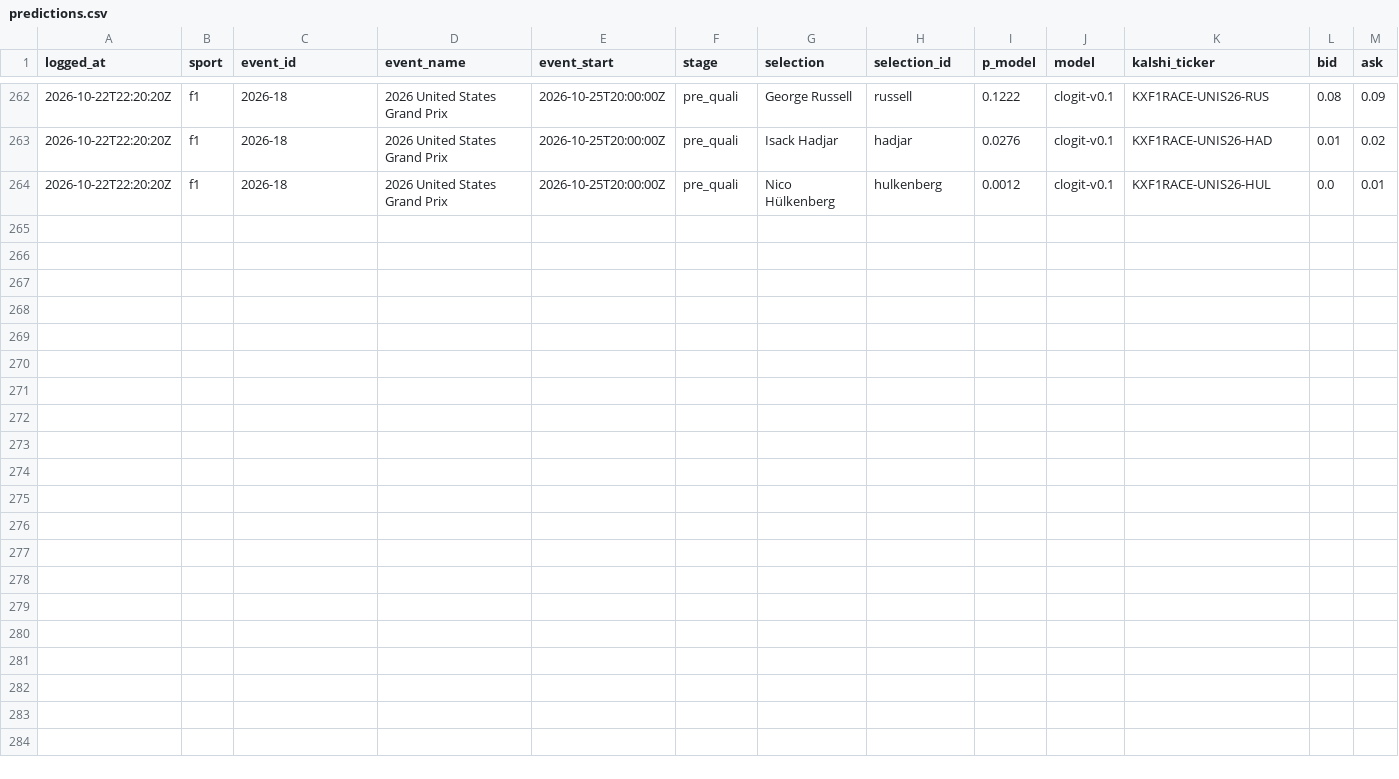
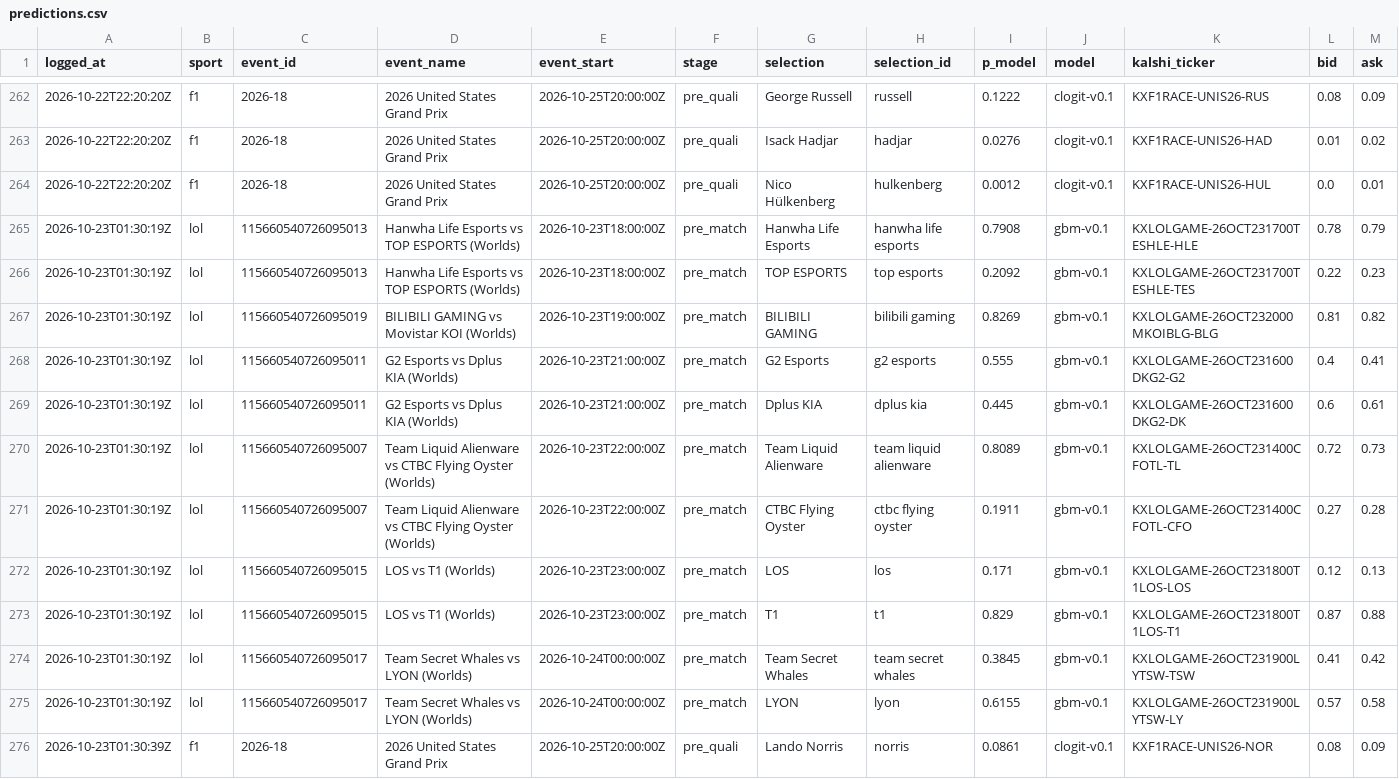
Before and after one commit to huuhuannt1998/f1-lol-quant, a CSV file: ledger/predictions.csv, drawn as a sheet; only a part is shown, gaps mark what is left out; rows hold the shown columns only; the diff names each change by its address in the sheet, - before the commit and + after, or states it on an @@ line.

```diff
--- a/ledger/predictions.csv
+++ b/ledger/predictions.csv
+row 265: 2026-10-23T01:30:19Z | lol | 115660540726095013 | Hanwha Life Esports vs TOP ESPORTS (Worlds) | 2026-10-23T18:00:00Z | pre_match | Hanwha Life Esports | hanwha life esports | 0.7908 | gbm-v0.1 | KXLOLGAME-26OCT231700TESHLE-HLE | 0.78 | 0.79
+row 266: 2026-10-23T01:30:19Z | lol | 115660540726095013 | Hanwha Life Esports vs TOP ESPORTS (Worlds) | 2026-10-23T18:00:00Z | pre_match | TOP ESPORTS | top esports | 0.2092 | gbm-v0.1 | KXLOLGAME-26OCT231700TESHLE-TES | 0.22 | 0.23
+row 267: 2026-10-23T01:30:19Z | lol | 115660540726095019 | BILIBILI GAMING vs Movistar KOI (Worlds) | 2026-10-23T19:00:00Z | pre_match | BILIBILI GAMING | bilibili gaming | 0.8269 | gbm-v0.1 | KXLOLGAME-26OCT232000MKOIBLG-BLG | 0.81 | 0.82
+row 268: 2026-10-23T01:30:19Z | lol | 115660540726095011 | G2 Esports vs Dplus KIA (Worlds) | 2026-10-23T21:00:00Z | pre_match | G2 Esports | g2 esports | 0.555 | gbm-v0.1 | KXLOLGAME-26OCT231600DKG2-G2 | 0.4 | 0.41
+row 269: 2026-10-23T01:30:19Z | lol | 115660540726095011 | G2 Esports vs Dplus KIA (Worlds) | 2026-10-23T21:00:00Z | pre_match | Dplus KIA | dplus kia | 0.445 | gbm-v0.1 | KXLOLGAME-26OCT231600DKG2-DK | 0.6 | 0.61
+row 270: 2026-10-23T01:30:19Z | lol | 115660540726095007 | Team Liquid Alienware vs CTBC Flying Oyster (Worlds) | 2026-10-23T22:00:00Z | pre_match | Team Liquid Alienware | team liquid alienware | 0.8089 | gbm-v0.1 | KXLOLGAME-26OCT231400CFOTL-TL | 0.72 | 0.73
+row 271: 2026-10-23T01:30:19Z | lol | 115660540726095007 | Team Liquid Alienware vs CTBC Flying Oyster (Worlds) | 2026-10-23T22:00:00Z | pre_match | CTBC Flying Oyster | ctbc flying oyster | 0.1911 | gbm-v0.1 | KXLOLGAME-26OCT231400CFOTL-CFO | 0.27 | 0.28
+row 272: 2026-10-23T01:30:19Z | lol | 115660540726095015 | LOS vs T1 (Worlds) | 2026-10-23T23:00:00Z | pre_match | LOS | los | 0.171 | gbm-v0.1 | KXLOLGAME-26OCT231800T1LOS-LOS | 0.12 | 0.13
+row 273: 2026-10-23T01:30:19Z | lol | 115660540726095015 | LOS vs T1 (Worlds) | 2026-10-23T23:00:00Z | pre_match | T1 | t1 | 0.829 | gbm-v0.1 | KXLOLGAME-26OCT231800T1LOS-T1 | 0.87 | 0.88
+row 274: 2026-10-23T01:30:19Z | lol | 115660540726095017 | Team Secret Whales vs LYON (Worlds) | 2026-10-24T00:00:00Z | pre_match | Team Secret Whales | team secret whales | 0.3845 | gbm-v0.1 | KXLOLGAME-26OCT231900LYTSW-TSW | 0.41 | 0.42
+row 275: 2026-10-23T01:30:19Z | lol | 115660540726095017 | Team Secret Whales vs LYON (Worlds) | 2026-10-24T00:00:00Z | pre_match | LYON | lyon | 0.6155 | gbm-v0.1 | KXLOLGAME-26OCT231900LYTSW-LY | 0.57 | 0.58
+row 276: 2026-10-23T01:30:39Z | f1 | 2026-18 | 2026 United States Grand Prix | 2026-10-25T20:00:00Z | pre_quali | Lando Norris | norris | 0.0861 | clogit-v0.1 | KXF1RACE-UNIS26-NOR | 0.08 | 0.09
```
Also changed, not shown: 3 other files.
